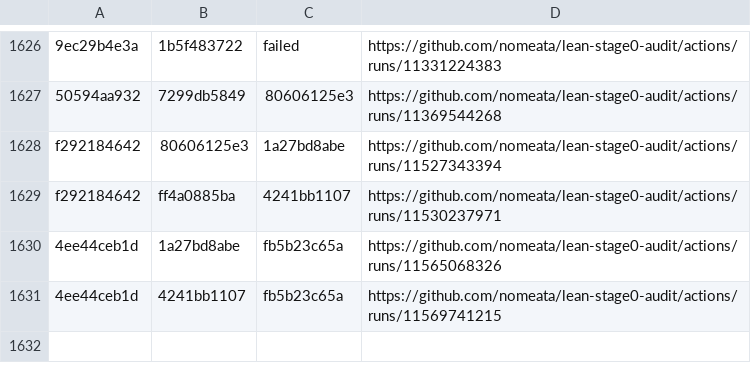
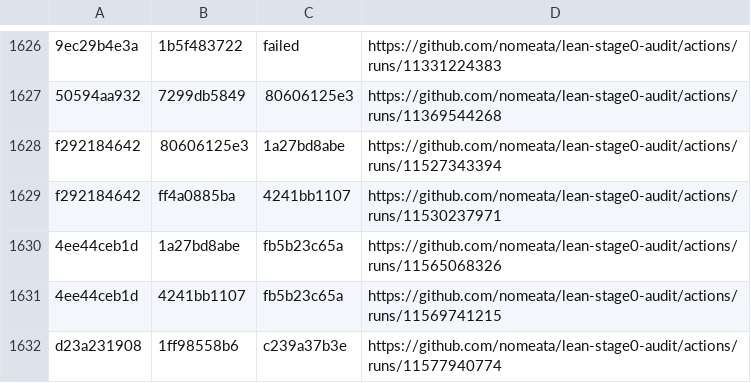
Before and after one commit to nomeata/lean-stage0-audit, a CSV file: builds.csv, drawn as a sheet; only a part is shown, gaps mark what is left out.

```diff
--- a/builds.csv
+++ b/builds.csv
@@ -1631 +1631,2 @@ f292184642,ff4a0885ba,4241bb1107,https://github.com/nomeata/lean-stage0-audit/ac
 4ee44ceb1d,4241bb1107,fb5b23c65a,https://github.com/nomeata/lean-stage0-audit/actions/runs/11569741215
+d23a231908,1ff98558b6,c239a37b3e,https://github.com/nomeata/lean-stage0-audit/actions/runs/11577940774
```
Also changed, not shown: repo-digest.csv, 1 other file.
